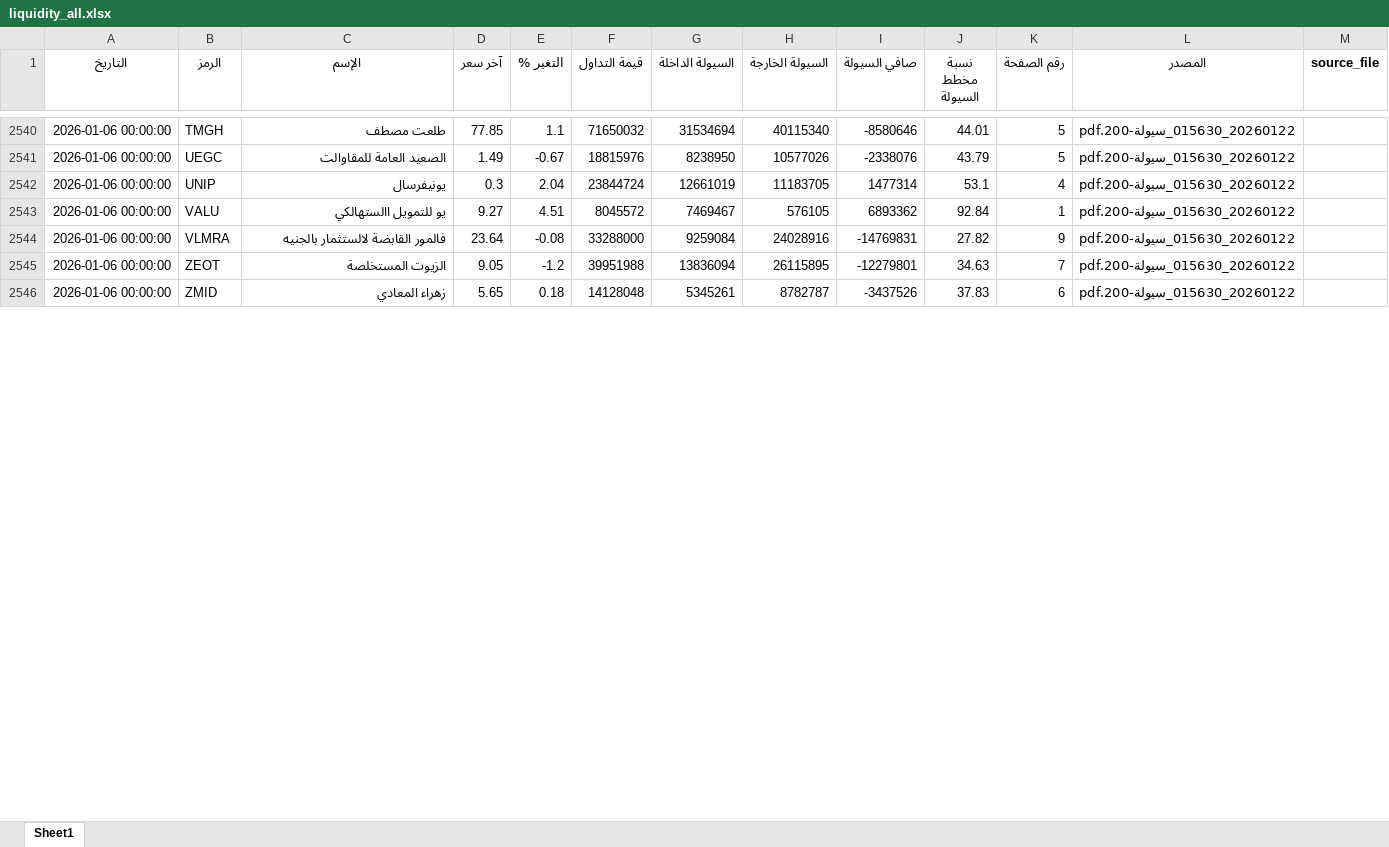
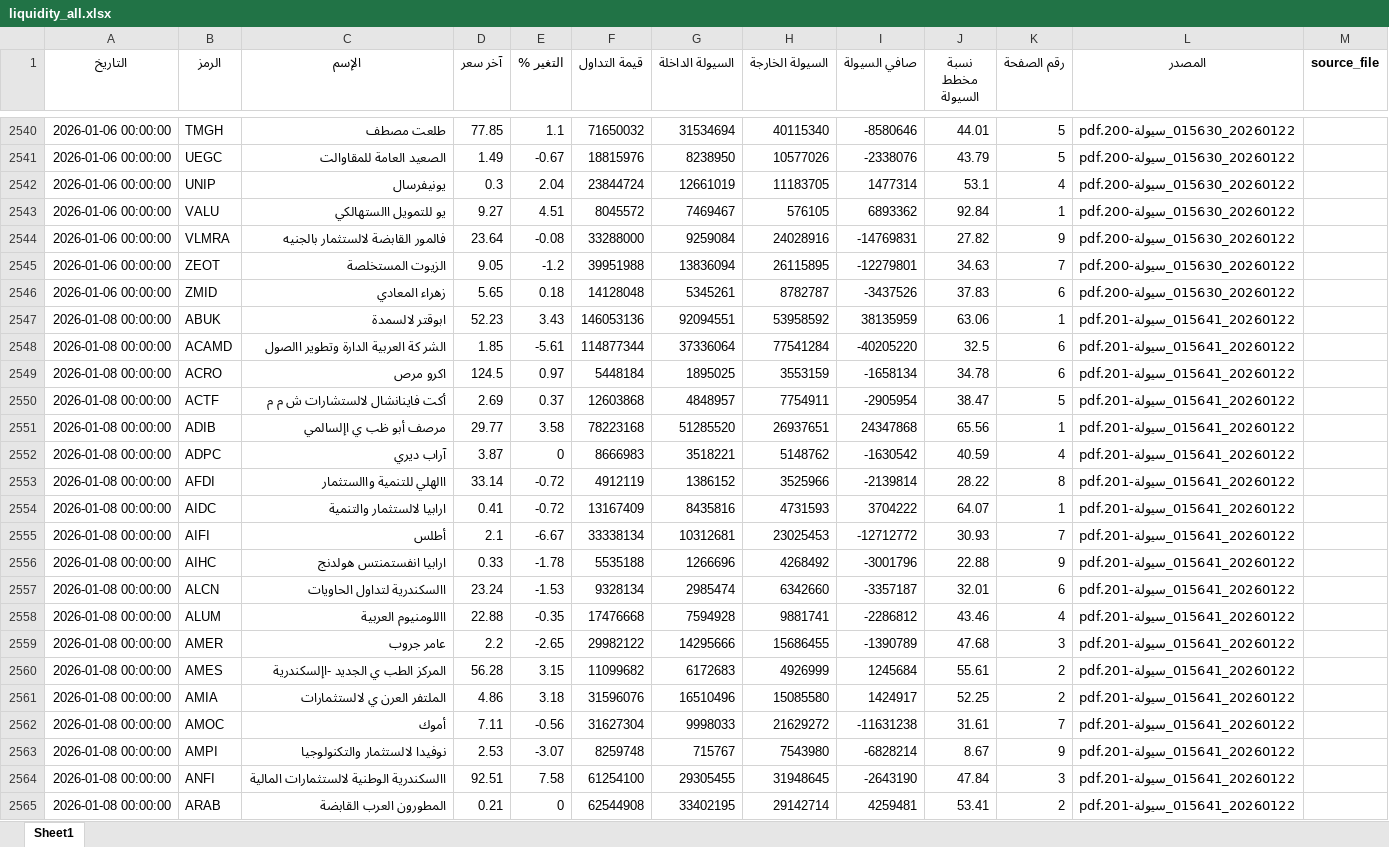
Before and after one commit to MahmoudElshaeer/egx-liquidity-dashboard, an Excel workbook: liquidity_all.xlsx, sheet Sheet1, drawn as a sheet; only a part is shown, gaps mark what is left out; values as stored, in another font and other column widths than the file's, no borders; the diff covers the shown part only; the diff names each change by its address in the sheet, - before the commit and + after, or states it on an @@ line.

Commit message:
Update liquidity data 2026-01-08

```diff
--- a/liquidity_all.xlsx (sheet Sheet1)
+++ b/liquidity_all.xlsx (sheet Sheet1)
+row 2547: 2026-01-08 00:00:00 | ABUK | ابوقتر لالسمدة | 52.23 | 3.43 | 146053136 | 92094551 | 53958592 | 38135959 | 63.06 | 1 | 20260122_015641_سيولة-201.pdf
+row 2548: 2026-01-08 00:00:00 | ACAMD | الشر كة العربية الدارة وتطوير االصول | 1.85 | -5.61 | 114877344 | 37336064 | 77541284 | -40205220 | 32.5 | 6 | 20260122_015641_سيولة-201.pdf
+row 2549: 2026-01-08 00:00:00 | ACRO | اكرو مرص | 124.5 | 0.97 | 5448184 | 1895025 | 3553159 | -1658134 | 34.78 | 6 | 20260122_015641_سيولة-201.pdf
+row 2550: 2026-01-08 00:00:00 | ACTF | أكت فاينانشال لالستشارات ش م م | 2.69 | 0.37 | 12603868 | 4848957 | 7754911 | -2905954 | 38.47 | 5 | 20260122_015641_سيولة-201.pdf
+row 2551: 2026-01-08 00:00:00 | ADIB | مرصف أبو ظب ي اإلسالمي | 29.77 | 3.58 | 78223168 | 51285520 | 26937651 | 24347868 | 65.56 | 1 | 20260122_015641_سيولة-201.pdf
+row 2552: 2026-01-08 00:00:00 | ADPC | آراب ديري | 3.87 | 0 | 8666983 | 3518221 | 5148762 | -1630542 | 40.59 | 4 | 20260122_015641_سيولة-201.pdf
+row 2553: 2026-01-08 00:00:00 | AFDI | االهلي للتنمية واالستثمار | 33.14 | -0.72 | 4912119 | 1386152 | 3525966 | -2139814 | 28.22 | 8 | 20260122_015641_سيولة-201.pdf
+row 2554: 2026-01-08 00:00:00 | AIDC | ارابيا لالستثمار والتنمية | 0.41 | -0.72 | 13167409 | 8435816 | 4731593 | 3704222 | 64.07 | 1 | 20260122_015641_سيولة-201.pdf
+row 2555: 2026-01-08 00:00:00 | AIFI | أطلس | 2.1 | -6.67 | 33338134 | 10312681 | 23025453 | -12712772 | 30.93 | 7 | 20260122_015641_سيولة-201.pdf
+row 2556: 2026-01-08 00:00:00 | AIHC | ارابيا انفستمنتس هولدنج | 0.33 | -1.78 | 5535188 | 1266696 | 4268492 | -3001796 | 22.88 | 9 | 20260122_015641_سيولة-201.pdf
+row 2557: 2026-01-08 00:00:00 | ALCN | االسكندرية لتداول الحاويات | 23.24 | -1.53 | 9328134 | 2985474 | 6342660 | -3357187 | 32.01 | 6 | 20260122_015641_سيولة-201.pdf
+row 2558: 2026-01-08 00:00:00 | ALUM | االلومنيوم العربية | 22.88 | -0.35 | 17476668 | 7594928 | 9881741 | -2286812 | 43.46 | 4 | 20260122_015641_سيولة-201.pdf
+row 2559: 2026-01-08 00:00:00 | AMER | عامر جروب | 2.2 | -2.65 | 29982122 | 14295666 | 15686455 | -1390789 | 47.68 | 3 | 20260122_015641_سيولة-201.pdf
+row 2560: 2026-01-08 00:00:00 | AMES | المركز الطب ي الجديد -اإلسكندرية | 56.28 | 3.15 | 11099682 | 6172683 | 4926999 | 1245684 | 55.61 | 2 | 20260122_015641_سيولة-201.pdf
+row 2561: 2026-01-08 00:00:00 | AMIA | الملتفر العرن ي لالستثمارات | 4.86 | 3.18 | 31596076 | 16510496 | 15085580 | 1424917 | 52.25 | 2 | 20260122_015641_سيولة-201.pdf
+row 2562: 2026-01-08 00:00:00 | AMOC | أموك | 7.11 | -0.56 | 31627304 | 9998033 | 21629272 | -11631238 | 31.61 | 7 | 20260122_015641_سيولة-201.pdf
+row 2563: 2026-01-08 00:00:00 | AMPI | نوفيدا لالستثمار والتكنولوجيا | 2.53 | -3.07 | 8259748 | 715767 | 7543980 | -6828214 | 8.67 | 9 | 20260122_015641_سيولة-201.pdf
+row 2564: 2026-01-08 00:00:00 | ANFI | االسكندرية الوطنية لالستثمارات المالية | 92.51 | 7.58 | 61254100 | 29305455 | 31948645 | -2643190 | 47.84 | 3 | 20260122_015641_سيولة-201.pdf
+row 2565: 2026-01-08 00:00:00 | ARAB | المطورون العرب القابضة | 0.21 | 0 | 62544908 | 33402195 | 29142714 | 4259481 | 53.41 | 2 | 20260122_015641_سيولة-201.pdf
```
Also changed, not shown: 121 added rows elsewhere in this sheet, 2 other files.
